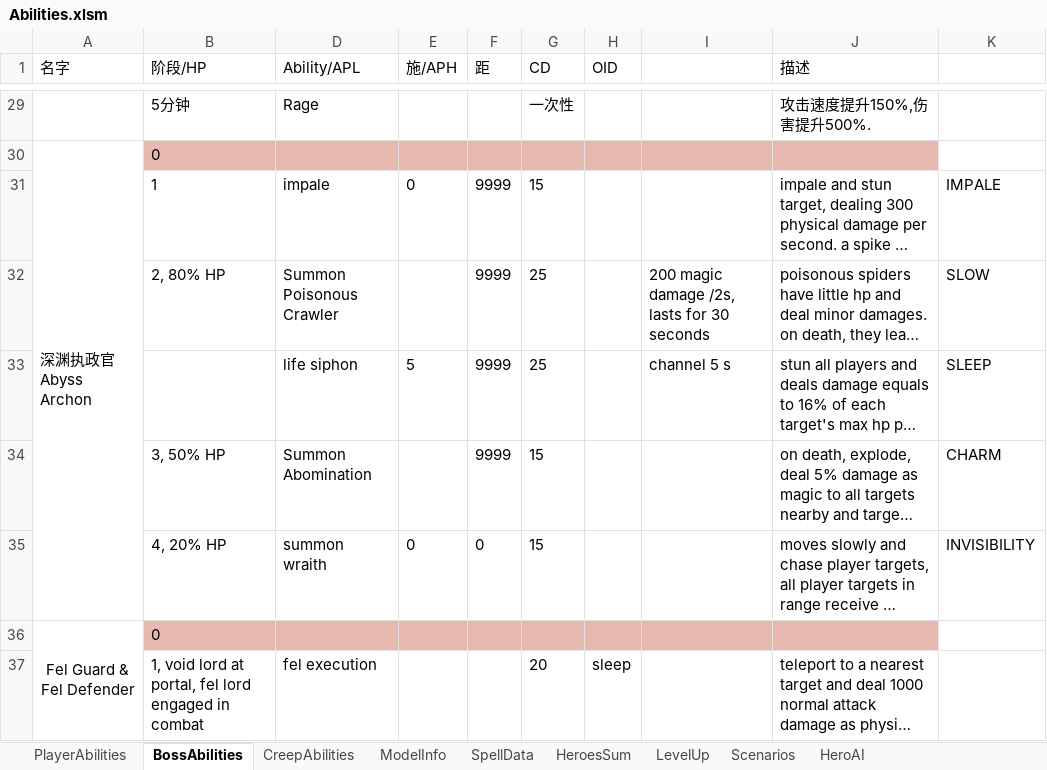
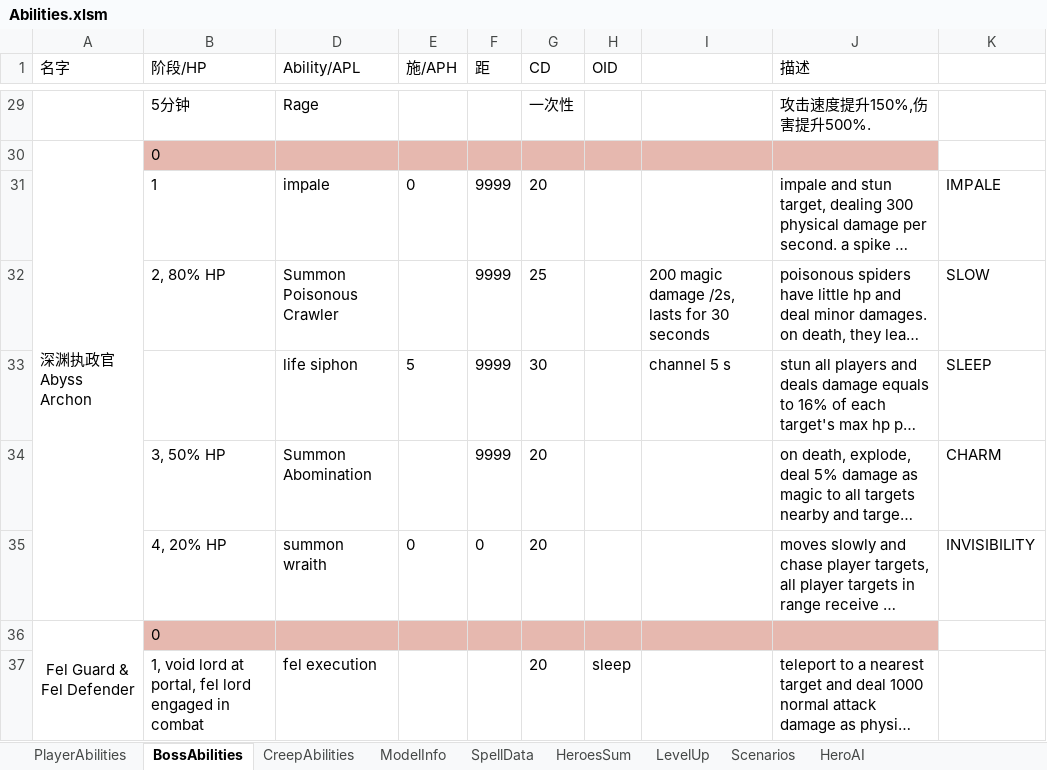
Before and after one commit to yatyricky/Zulaman-WE, an Excel workbook: design/Abilities.xlsm, sheet BossAbilities, drawn as a sheet; only a part is shown, gaps mark what is left out; long unchanged cells end in …; values as stored, in another font and other column widths than the file's, no borders; the diff names each change by its address in the sheet, - before the commit and + after, or states it on an @@ line.

```diff
--- a/design/Abilities.xlsm (sheet BossAbilities)
+++ b/design/Abilities.xlsm (sheet BossAbilities)
-G31 (CD): 15
+G31 (CD): 20
-G33 (CD): 25
+G33 (CD): 30
-G34:G35 (CD): 15
+G34:G35 (CD): 20
```
Also changed, not shown: sheet SpellData, sheet ModelInfo, formulas that keep their value, 14 other files.
